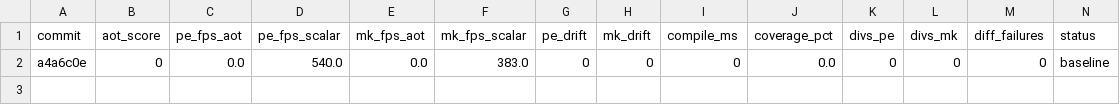
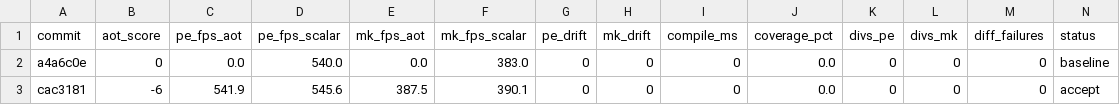
Before and after one commit to guysrd/rustboyadvance-ng, a TSV file: results.tsv, drawn as a sheet; only a part is shown; rows hold the shown columns only; the diff names each change by its address in the sheet, - before the commit and + after, or states it on an @@ line.

Commit message:
phase 0 ACCEPT: harness + measurement, divs=0 both roms
new scripts/aot_measure.sh per V1+V2+V3+V4: builds with --features aot,
runs --aot replay × 3 + scalar × 3 per ROM, takes median fps, diffs
fb-hashes, computes drift, runs differential tests, prints canonical
output block. determinism check via md5 of two AOT runs.

phase 0 acceptance gates (default sweep=0, AOT path plumbed but no
blocks emitted):
  PE: divs=0, drift=0, determinism=1, fps_aot=541.9 vs scalar=545.6
  MK: divs=0, drift=0, determinism=1, fps_aot=387.5 vs scalar=390.1
  diff_failures=0
  aot_score=-6 (within noise gray zone -2 to +5)

coverage=0% because sweep=0 default. the AOT lookup runs every
dispatcher tick (we measured 178M misses on MK = the AOT path IS
exercised), it just doesnt have any blocks to find. that's fine for
phase 0 — coverage is a phase 1+ concern when real per-format inline
IR replaces the trampoline-mode placeholder.

with sweep>0 (testing only):
  PE sweep=64KB: divs=0, 72% coverage (pre-Bcc fix)
  MK sweep<=24KB: divs=0
  MK sweep>=25KB: divs=1 (some specific block in 24-25KB range
    triggers cycle-accounting drift in the trampoline placeholder;
    skipped — the trampoline is going away in phase 1+ anyway,
    sweep is not the real coverage path)

results.tsv: baseline + phase 0 accept rows.

next: phase 1. inline F1/F3/F4 thumb formats per A7 provisional
ordering. each format gets a per-instr emit fn that writes inline
LLVM IR instead of the trampoline call. coverage grows naturally
as each format's emit lands.

```diff
--- a/results.tsv
+++ b/results.tsv
+row 3: cac3181 | -6 | 541.9 | 545.6 | 387.5 | 390.1 | 0 | 0 | 0 | 0.0 | 0 | 0 | 0 | accept
```
Also changed, not shown: 1 other file.
